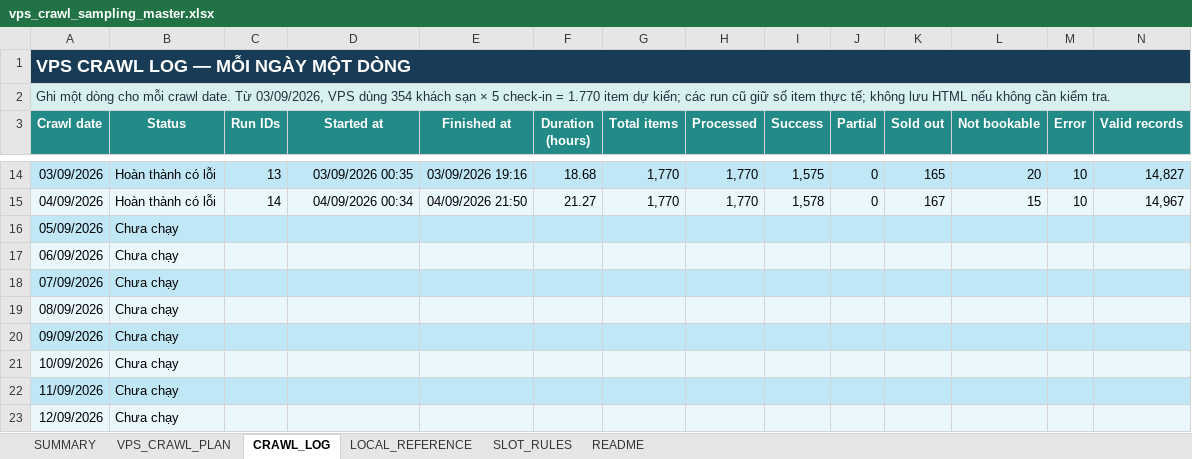
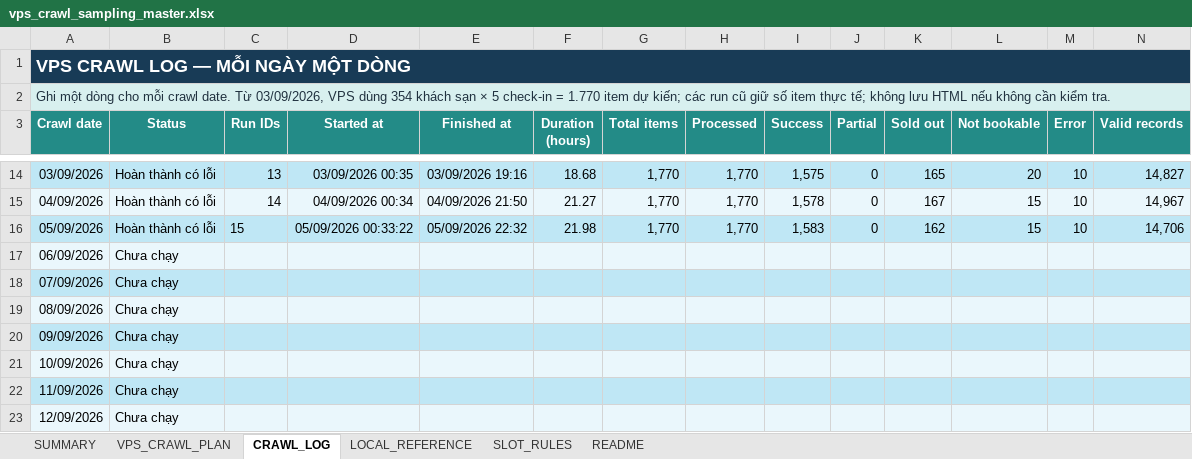
Before and after one commit to Andnm/capstone-master, an Excel workbook: outputs/vps-crawl-planner-20260823/vps_crawl_sampling_master.xlsx, sheet CRAWL_LOG, drawn as a sheet; only a part is shown, gaps mark what is left out; values as stored, in another font and other column widths than the file's, no borders; conditional formats and table styles not drawn; the diff covers the shown part only; the diff names each change by its address in the sheet, - before the commit and + after, or states it on an @@ line.

```diff
--- a/outputs/vps-crawl-planner-20260823/vps_crawl_sampling_master.xlsx (sheet CRAWL_LOG)
+++ b/outputs/vps-crawl-planner-20260823/vps_crawl_sampling_master.xlsx (sheet CRAWL_LOG)
-B16 (Status): Chưa chạy
+B16 (Status): Hoàn thành có lỗi
-C16 (Run IDs): (empty)
+C16 (Run IDs): 15
-D16 (Started at): (empty)
+D16 (Started at): 05/09/2026 00:33:22
-E16 (Finished at): (empty)
+E16 (Finished at): 05/09/2026 22:32
-F16 (Duration (hours)): (empty)
+F16 (Duration (hours)): 21.98
-G16 (Total items): (empty)
+G16 (Total items): 1,770
-H16 (Processed): (empty)
+H16 (Processed): 1,770
-I16 (Success): (empty)
+I16 (Success): 1,583
-J16 (Partial): (empty)
+J16 (Partial): 0
-K16 (Sold out): (empty)
+K16 (Sold out): 162
-L16 (Not bookable): (empty)
+L16 (Not bookable): 15
-M16 (Error): (empty)
+M16 (Error): 10
-N16 (Valid records): (empty)
+N16 (Valid records): 14,706
```
Also changed, not shown: 1 edited cell elsewhere in this sheet, sheet SUMMARY, sheet VPS_CRAWL_PLAN, outputs/crawl-data-planner-20260816/crawl_sampling_master.xlsx, 4 other files.
